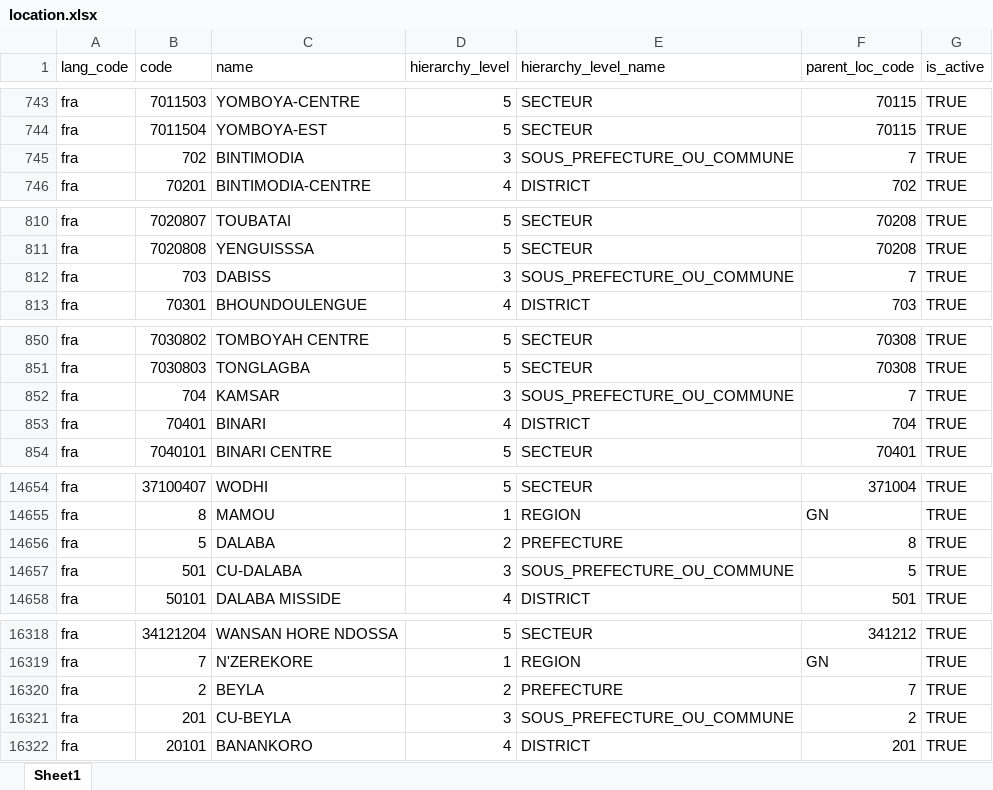
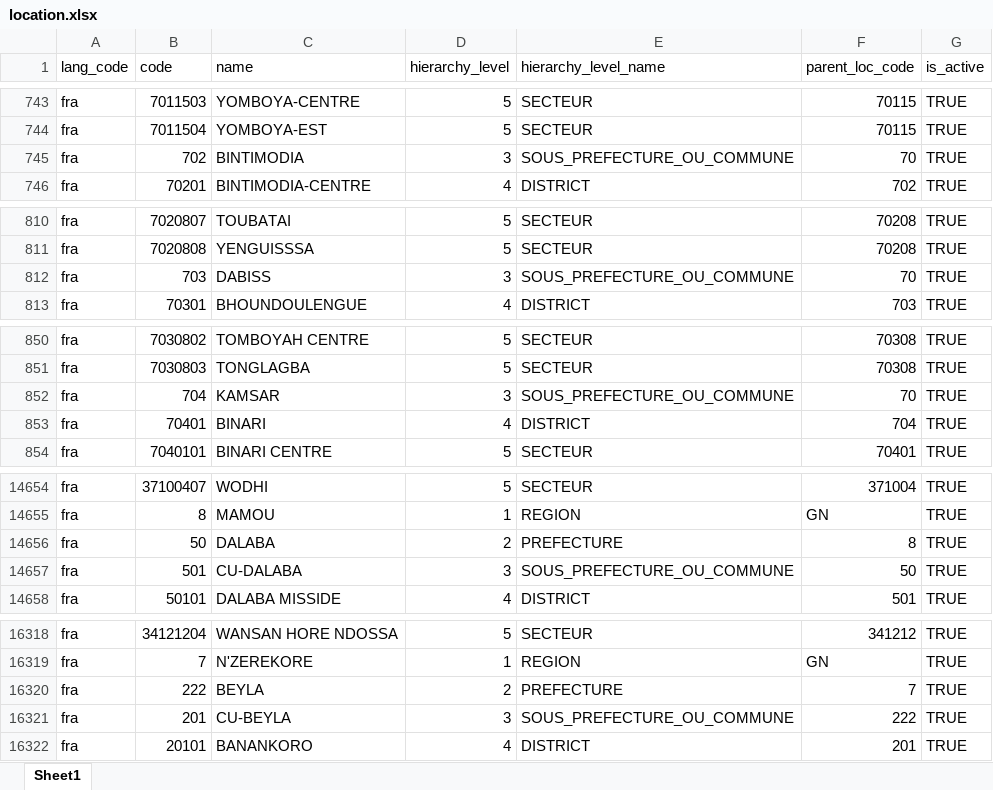
Before and after one commit to WuriGuinea/mosip-data, an Excel workbook: mosip_master/xlsx/location.xlsx, sheet Sheet1, drawn as a sheet; only a part is shown, gaps mark what is left out; values as stored, in another font and other column widths than the file's, no borders; conditional formats not drawn; the diff covers the shown part only; the diff names each change by its address in the sheet, - before the commit and + after, or states it on an @@ line.

```diff
--- a/mosip_master/xlsx/location.xlsx (sheet Sheet1)
+++ b/mosip_master/xlsx/location.xlsx (sheet Sheet1)
-F745 (parent_loc_code): 7
+F745 (parent_loc_code): 70
-F812 (parent_loc_code): 7
+F812 (parent_loc_code): 70
-F852 (parent_loc_code): 7
+F852 (parent_loc_code): 70
-B14656 (code): 5
+B14656 (code): 50
-F14657 (parent_loc_code): 5
+F14657 (parent_loc_code): 50
-B16320 (code): 2
+B16320 (code): 222
-F16321 (parent_loc_code): 2
+F16321 (parent_loc_code): 222
```
Also changed, not shown: 53 edited cells elsewhere in this sheet.
